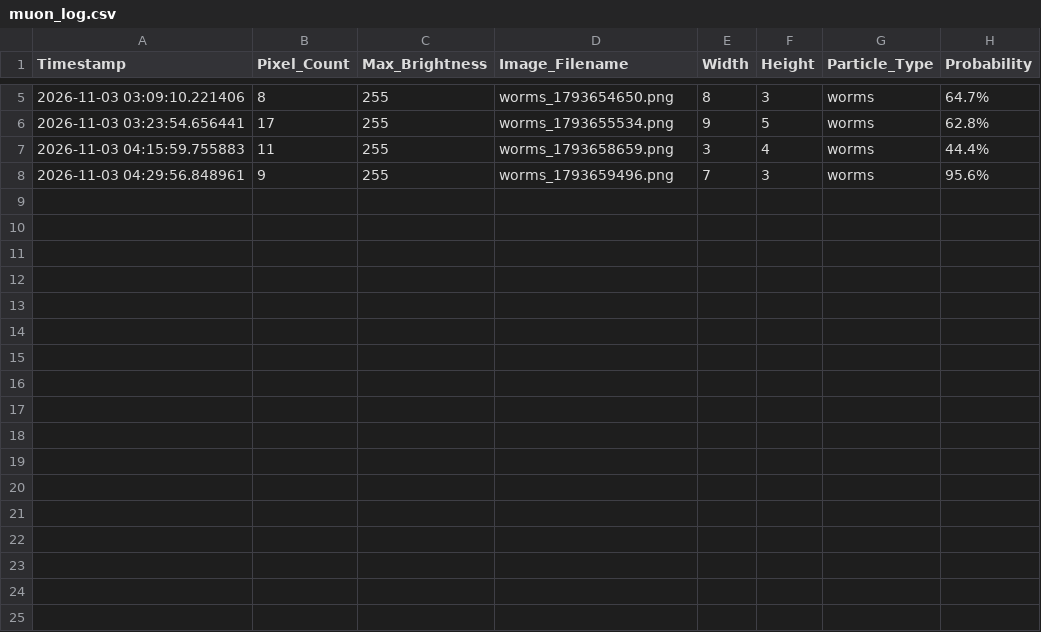
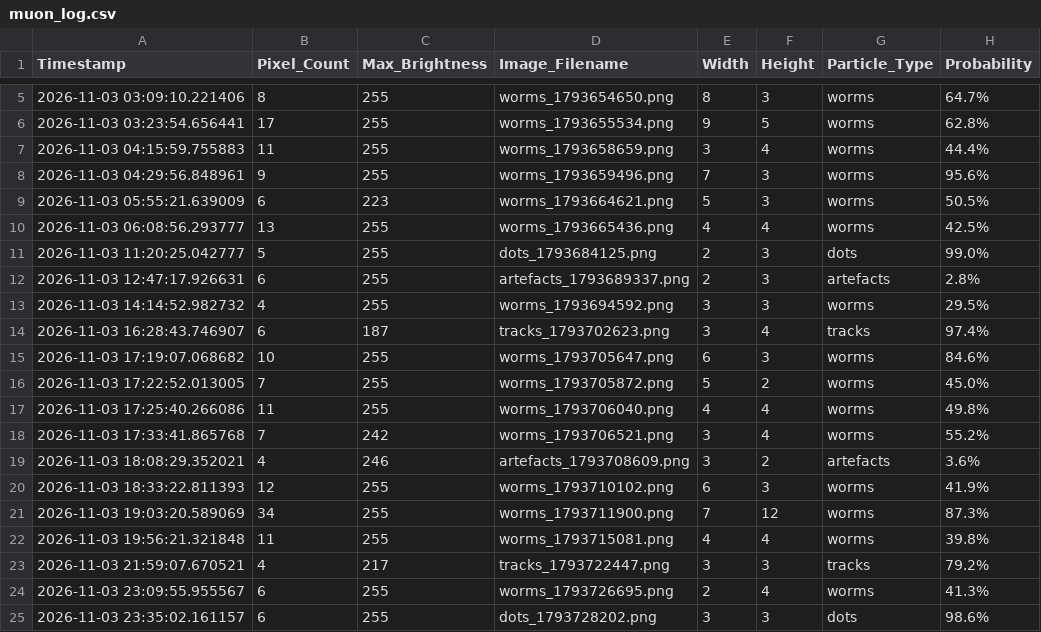
Before and after one commit to bkb3/muon-observatory, a CSV file: data/2026/11/03/muon_log.csv, drawn as a sheet; only a part is shown, gaps mark what is left out; the diff names each change by its address in the sheet, - before the commit and + after, or states it on an @@ line.

Commit message:
Auto daily dataset synchronization: 2026-11-03

```diff
--- a/data/2026/11/03/muon_log.csv
+++ b/data/2026/11/03/muon_log.csv
+row 9: 2026-11-03 05:55:21.639009 | 6 | 223 | worms_1793664621.png | 5 | 3 | worms | 50.5%
+row 10: 2026-11-03 06:08:56.293777 | 13 | 255 | worms_1793665436.png | 4 | 4 | worms | 42.5%
+row 11: 2026-11-03 11:20:25.042777 | 5 | 255 | dots_1793684125.png | 2 | 3 | dots | 99.0%
+row 12: 2026-11-03 12:47:17.926631 | 6 | 255 | artefacts_1793689337.png | 2 | 3 | artefacts | 2.8%
+row 13: 2026-11-03 14:14:52.982732 | 4 | 255 | worms_1793694592.png | 3 | 3 | worms | 29.5%
+row 14: 2026-11-03 16:28:43.746907 | 6 | 187 | tracks_1793702623.png | 3 | 4 | tracks | 97.4%
+row 15: 2026-11-03 17:19:07.068682 | 10 | 255 | worms_1793705647.png | 6 | 3 | worms | 84.6%
+row 16: 2026-11-03 17:22:52.013005 | 7 | 255 | worms_1793705872.png | 5 | 2 | worms | 45.0%
+row 17: 2026-11-03 17:25:40.266086 | 11 | 255 | worms_1793706040.png | 4 | 4 | worms | 49.8%
+row 18: 2026-11-03 17:33:41.865768 | 7 | 242 | worms_1793706521.png | 3 | 4 | worms | 55.2%
+row 19: 2026-11-03 18:08:29.352021 | 4 | 246 | artefacts_1793708609.png | 3 | 2 | artefacts | 3.6%
+row 20: 2026-11-03 18:33:22.811393 | 12 | 255 | worms_1793710102.png | 6 | 3 | worms | 41.9%
+row 21: 2026-11-03 19:03:20.589069 | 34 | 255 | worms_1793711900.png | 7 | 12 | worms | 87.3%
+row 22: 2026-11-03 19:56:21.321848 | 11 | 255 | worms_1793715081.png | 4 | 4 | worms | 39.8%
+row 23: 2026-11-03 21:59:07.670521 | 4 | 217 | tracks_1793722447.png | 3 | 3 | tracks | 79.2%
+row 24: 2026-11-03 23:09:55.955567 | 6 | 255 | worms_1793726695.png | 2 | 4 | worms | 41.3%
+row 25: 2026-11-03 23:35:02.161157 | 6 | 255 | dots_1793728202.png | 3 | 3 | dots | 98.6%
```
Also changed, not shown: static/historical_data.csv, 25 other files.
